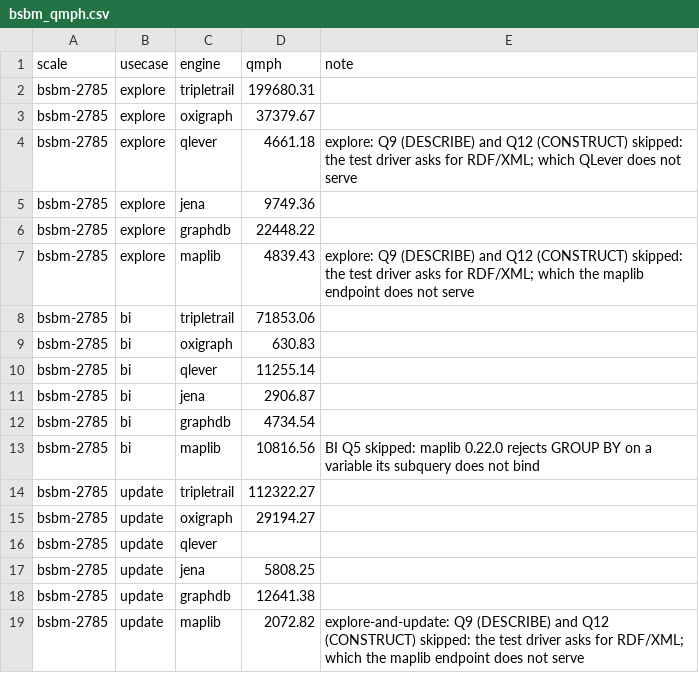
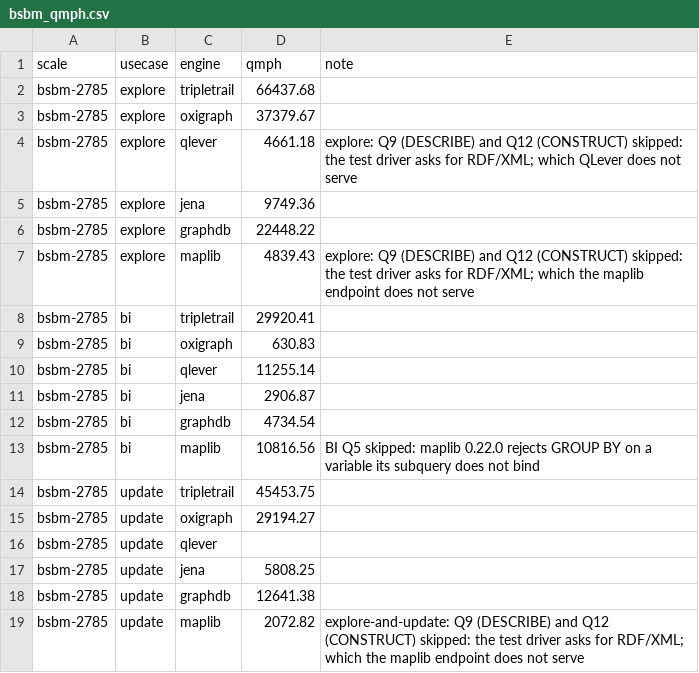
Before and after one commit to Matdata-eu/tripletrail-bench, a CSV file: bench/v2/results/dashboard/bsbm_qmph.csv, drawn as a sheet; only a part is shown.

```diff
--- a/bench/v2/results/dashboard/bsbm_qmph.csv
+++ b/bench/v2/results/dashboard/bsbm_qmph.csv
@@ -1,3 +1,3 @@
 scale,usecase,engine,qmph,note
-bsbm-2785,explore,tripletrail,199680.31,
+bsbm-2785,explore,tripletrail,66437.68,
 bsbm-2785,explore,oxigraph,37379.67,
@@ -7,3 +7,3 @@ bsbm-2785,explore,graphdb,22448.22,
 bsbm-2785,explore,maplib,4839.43,explore: Q9 (DESCRIBE) and Q12 (CONSTRUCT) skipped: the test driver asks for RDF/XML; which the maplib endpoint does not serve
-bsbm-2785,bi,tripletrail,71853.06,
+bsbm-2785,bi,tripletrail,29920.41,
 bsbm-2785,bi,oxigraph,630.83,
@@ -13,3 +13,3 @@ bsbm-2785,bi,graphdb,4734.54,
 bsbm-2785,bi,maplib,10816.56,BI Q5 skipped: maplib 0.22.0 rejects GROUP BY on a variable its subquery does not bind
-bsbm-2785,update,tripletrail,112322.27,
+bsbm-2785,update,tripletrail,45453.75,
 bsbm-2785,update,oxigraph,29194.27,
```
Also changed, not shown: bench/v2/results/dashboard/bsbm_aqet.csv, 7 other files.
